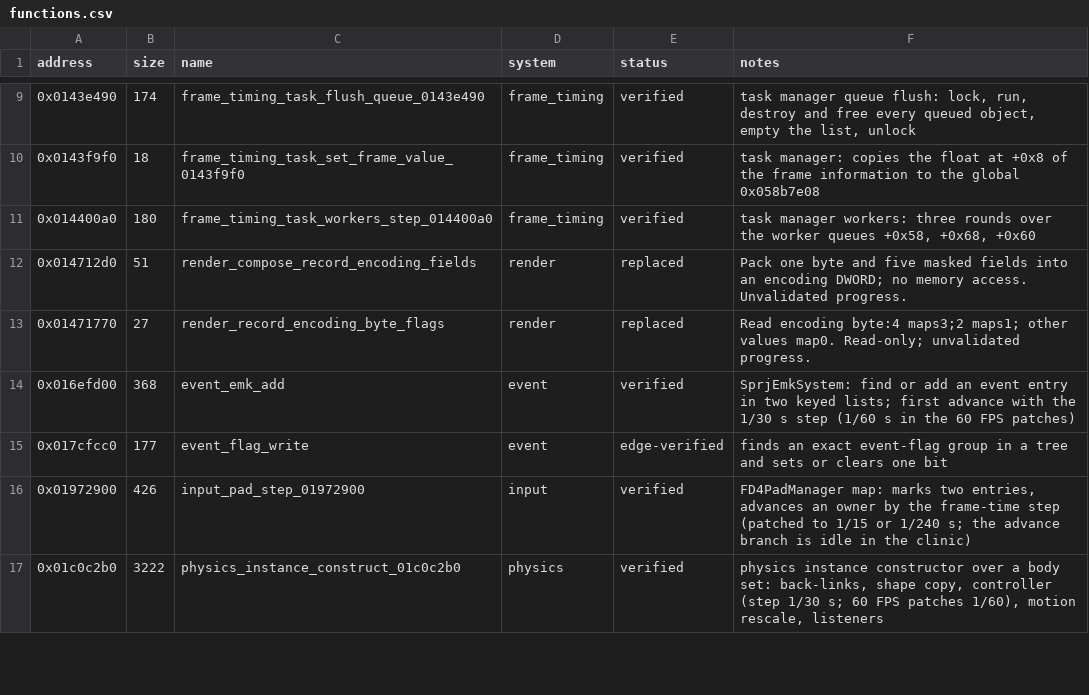
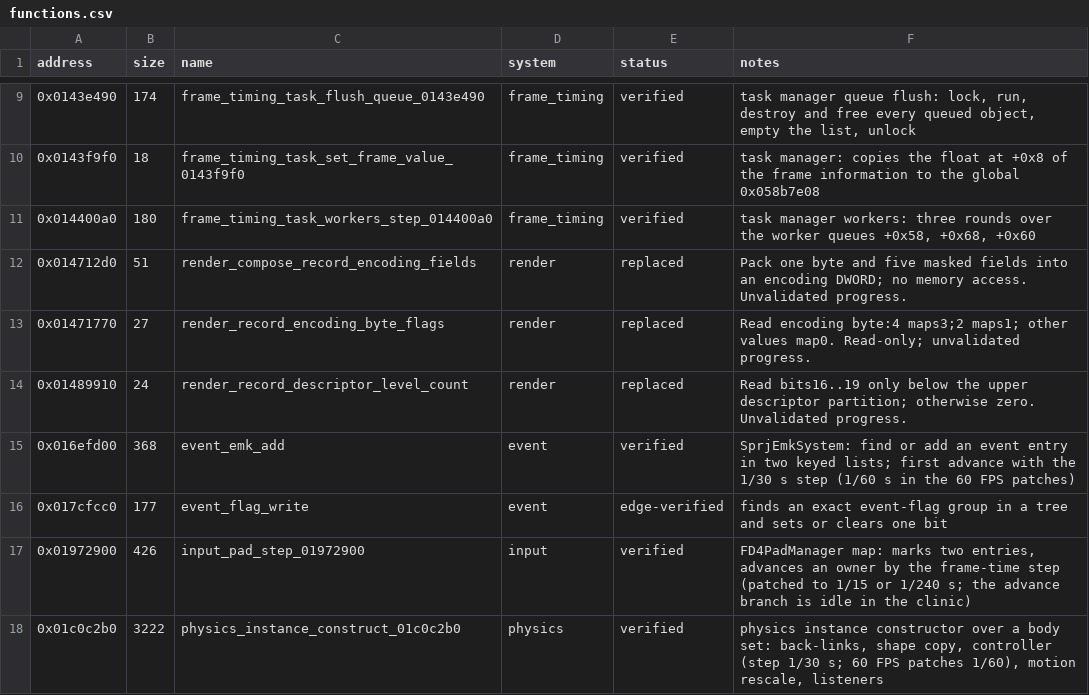
Before and after one commit to evill33t/Paleblood, a CSV file: symbols/functions.csv, drawn as a sheet; only a part is shown, gaps mark what is left out; the diff names each change by its address in the sheet, - before the commit and + after, or states it on an @@ line.

```diff
--- a/symbols/functions.csv
+++ b/symbols/functions.csv
+row 14: 0x01489910 | 24 | render_record_descriptor_level_count | render | replaced | Read bits16..19 only below the upper descriptor partition; otherwise zero. Unvalidated progress.
```
Also changed, not shown: game/hooks.csv, 3 other files.
